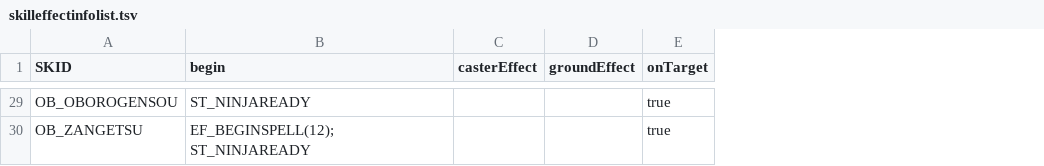
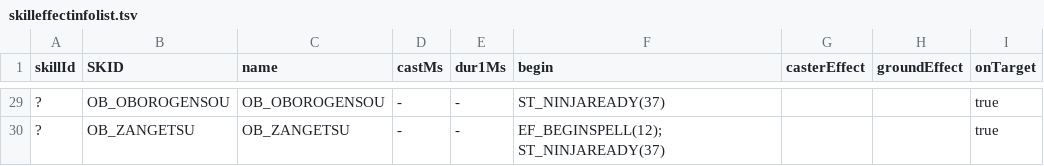
Before and after one commit to uaOpenKore/BornRok, a TSV file: docs/exe-analysis/data/skilleffectinfolist.tsv, drawn as a sheet; only a part is shown, gaps mark what is left out; addresses are those after the commit; the diff covers the shown part only; the diff names each change by its address in the sheet, - before the commit and + after, or states it on an @@ line.

```diff
--- a/docs/exe-analysis/data/skilleffectinfolist.tsv
+++ b/docs/exe-analysis/data/skilleffectinfolist.tsv
+column A (skillId), rows 29-30: ? | ?
+column C (name), rows 29-30: OB_OBOROGENSOU | OB_ZANGETSU
+column D (castMs), rows 29-30: - | -
+column E (dur1Ms), rows 29-30: - | -
-F29 (begin): ST_NINJAREADY
+F29 (begin): ST_NINJAREADY(37)
-F30 (begin): EF_BEGINSPELL(12); ST_NINJAREADY
+F30 (begin): EF_BEGINSPELL(12); ST_NINJAREADY(37)
```
Also changed, not shown: 1 moved row and 17 edited cells elsewhere in this file, 2 other files.
